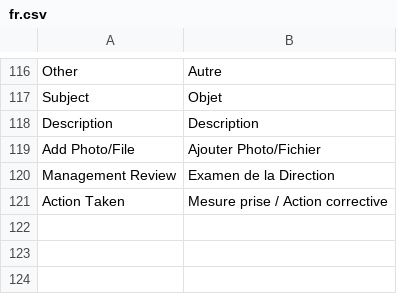
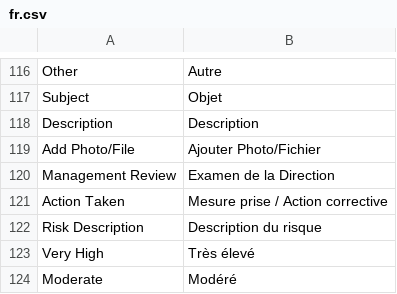
Before and after one commit to RAYANaouf/ERPNEXT---ISO-9001-, a CSV file: iso9001/translations/fr.csv, drawn as a sheet; only a part is shown, gaps mark what is left out; the diff names each change by its address in the sheet, - before the commit and + after, or states it on an @@ line.

Commit message:
update in the doctype risk and opportunity

```diff
--- a/iso9001/translations/fr.csv
+++ b/iso9001/translations/fr.csv
+row 122: Risk Description | Description du risque
+row 123: Very High | Très élevé
+row 124: Moderate | Modéré
```
Also changed, not shown: 5 other files.
